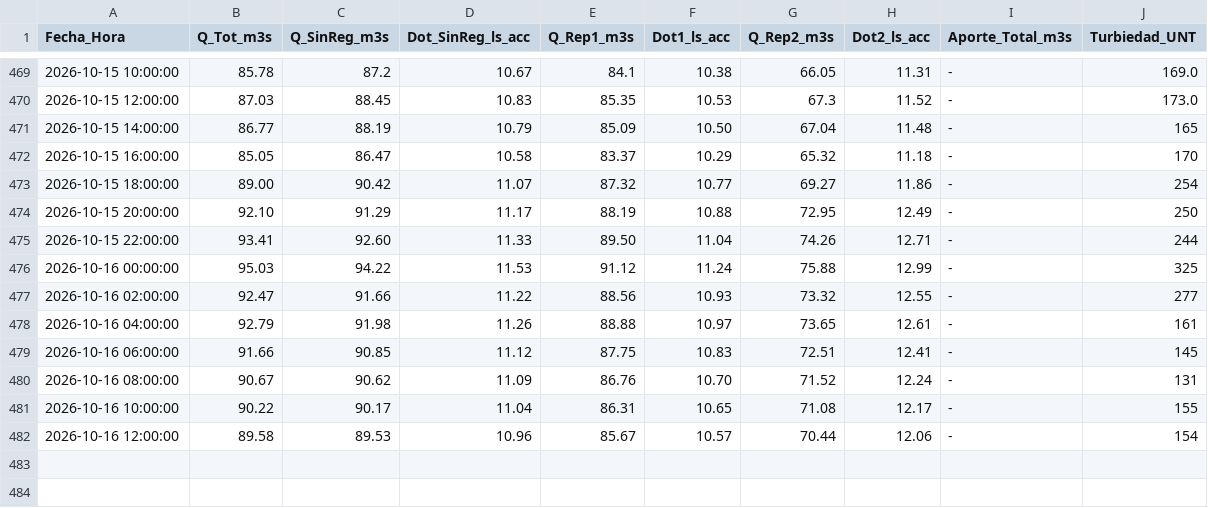
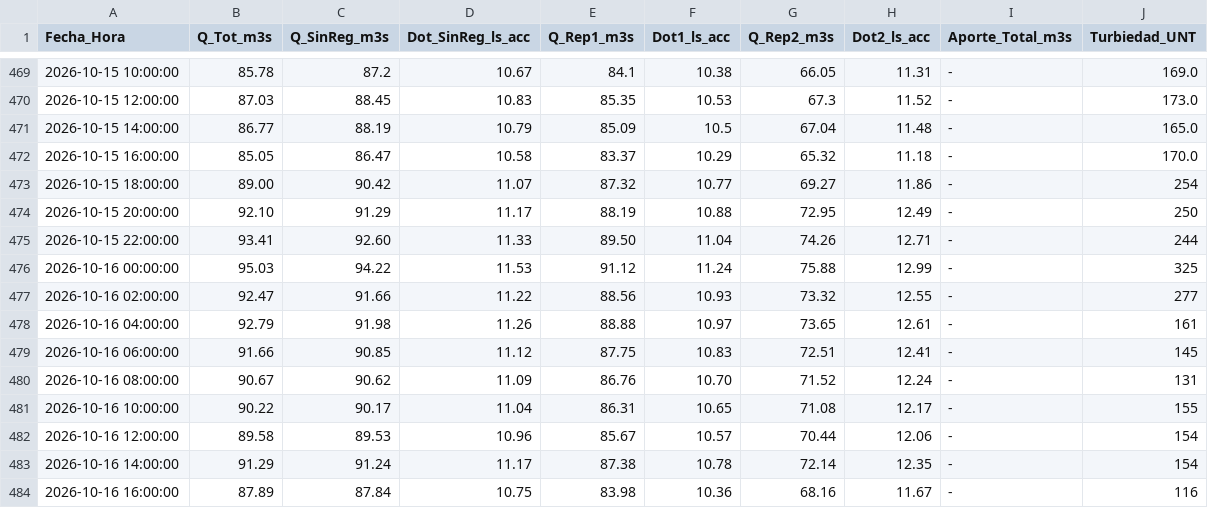
Before and after one commit to mferradalora/Caudales-JVRM, a CSV file: caudales_jvrm.csv, drawn as a sheet; only a part is shown, gaps mark what is left out.

```diff
--- a/caudales_jvrm.csv
+++ b/caudales_jvrm.csv
@@ -470,4 +470,4 @@ Fecha_Hora,Q_Tot_m3s,Q_SinReg_m3s,Dot_SinReg_ls_acc,Q_Rep1_m3s,Dot1_ls_acc,Q_Rep
 2026-10-15 12:00:00,87.03,88.45,10.83,85.35,10.53,67.3,11.52,-,173.0
-2026-10-15 14:00:00,86.77,88.19,10.79,85.09,10.50,67.04,11.48,-,165
-2026-10-15 16:00:00,85.05,86.47,10.58,83.37,10.29,65.32,11.18,-,170
+2026-10-15 14:00:00,86.77,88.19,10.79,85.09,10.5,67.04,11.48,-,165.0
+2026-10-15 16:00:00,85.05,86.47,10.58,83.37,10.29,65.32,11.18,-,170.0
 2026-10-15 18:00:00,89.00,90.42,11.07,87.32,10.77,69.27,11.86,-,254
@@ -482 +482,3 @@ Fecha_Hora,Q_Tot_m3s,Q_SinReg_m3s,Dot_SinReg_ls_acc,Q_Rep1_m3s,Dot1_ls_acc,Q_Rep
 2026-10-16 12:00:00,89.58,89.53,10.96,85.67,10.57,70.44,12.06,-,154
+2026-10-16 14:00:00,91.29,91.24,11.17,87.38,10.78,72.14,12.35,-,154
+2026-10-16 16:00:00,87.89,87.84,10.75,83.98,10.36,68.16,11.67,-,116
```
Also changed, not shown: 3 other files.
